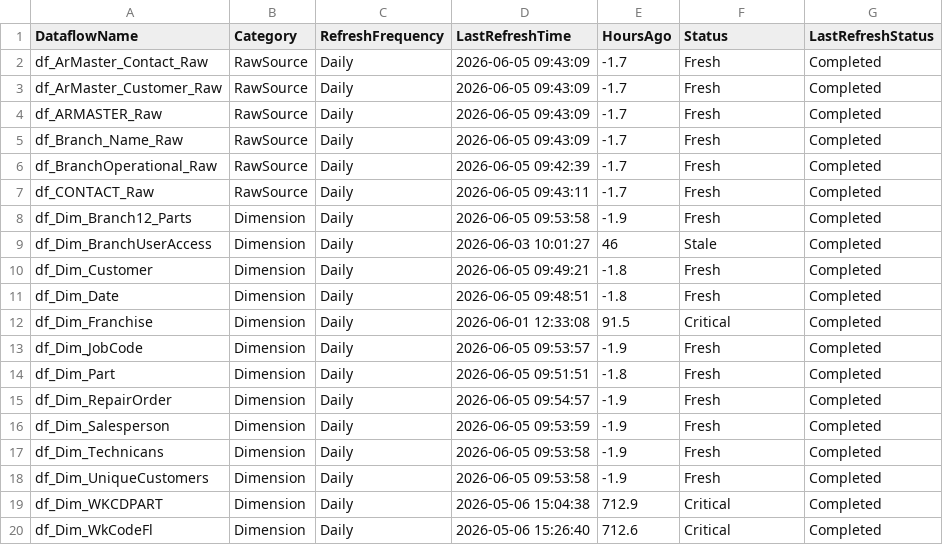
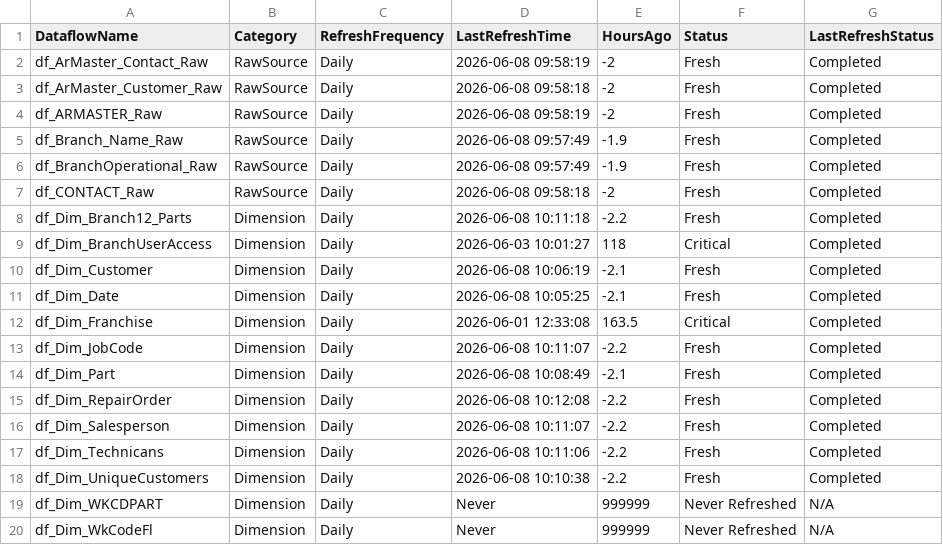
Before and after one commit to SlyFox18/claude-data-projects, a CSV file: projects/fabric-monitoring/documentation/Dataflow-Freshness-Report.csv, drawn as a sheet; only a part is shown; the diff covers the shown part only.

Commit message:
Auto-update: post-pipeline monitoring 2026-06-08
Scheduled task: Run-PostPipeline-Monitoring
- Refresh history logged
- Data freshness checked
- CU usage updated
- Dashboard regenerated

```diff
--- a/projects/fabric-monitoring/documentation/Dataflow-Freshness-Report.csv
+++ b/projects/fabric-monitoring/documentation/Dataflow-Freshness-Report.csv
@@ -1,20 +1,20 @@
 "DataflowName","Category","RefreshFrequency","LastRefreshTime","HoursAgo","Status","LastRefreshStatus"
-"df_ArMaster_Contact_Raw","RawSource","Daily","2026-06-05 09:43:09","-1.7","Fresh","Completed"
-"df_ArMaster_Customer_Raw","RawSource","Daily","2026-06-05 09:43:09","-1.7","Fresh","Completed"
-"df_ARMASTER_Raw","RawSource","Daily","2026-06-05 09:43:09","-1.7","Fresh","Completed"
-"df_Branch_Name_Raw","RawSource","Daily","2026-06-05 09:43:09","-1.7","Fresh","Completed"
-"df_BranchOperational_Raw","RawSource","Daily","2026-06-05 09:42:39","-1.7","Fresh","Completed"
-"df_CONTACT_Raw","RawSource","Daily","2026-06-05 09:43:11","-1.7","Fresh","Completed"
-"df_Dim_Branch12_Parts","Dimension","Daily","2026-06-05 09:53:58","-1.9","Fresh","Completed"
-"df_Dim_BranchUserAccess","Dimension","Daily","2026-06-03 10:01:27","46","Stale","Completed"
-"df_Dim_Customer","Dimension","Daily","2026-06-05 09:49:21","-1.8","Fresh","Completed"
-"df_Dim_Date","Dimension","Daily","2026-06-05 09:48:51","-1.8","Fresh","Completed"
-"df_Dim_Franchise","Dimension","Daily","2026-06-01 12:33:08","91.5","Critical","Completed"
-"df_Dim_JobCode","Dimension","Daily","2026-06-05 09:53:57","-1.9","Fresh","Completed"
-"df_Dim_Part","Dimension","Daily","2026-06-05 09:51:51","-1.8","Fresh","Completed"
-"df_Dim_RepairOrder","Dimension","Daily","2026-06-05 09:54:57","-1.9","Fresh","Completed"
-"df_Dim_Salesperson","Dimension","Daily","2026-06-05 09:53:59","-1.9","Fresh","Completed"
-"df_Dim_Technicans","Dimension","Daily","2026-06-05 09:53:58","-1.9","Fresh","Completed"
-"df_Dim_UniqueCustomers","Dimension","Daily","2026-06-05 09:53:58","-1.9","Fresh","Completed"
-"df_Dim_WKCDPART","Dimension","Daily","2026-05-06 15:04:38","712.9","Critical","Completed"
-"df_Dim_WkCodeFl","Dimension","Daily","2026-05-06 15:26:40","712.6","Critical","Completed"
+"df_ArMaster_Contact_Raw","RawSource","Daily","2026-06-08 09:58:19","-2","Fresh","Completed"
+"df_ArMaster_Customer_Raw","RawSource","Daily","2026-06-08 09:58:18","-2","Fresh","Completed"
+"df_ARMASTER_Raw","RawSource","Daily","2026-06-08 09:58:19","-2","Fresh","Completed"
+"df_Branch_Name_Raw","RawSource","Daily","2026-06-08 09:57:49","-1.9","Fresh","Completed"
+"df_BranchOperational_Raw","RawSource","Daily","2026-06-08 09:57:49","-1.9","Fresh","Completed"
+"df_CONTACT_Raw","RawSource","Daily","2026-06-08 09:58:18","-2","Fresh","Completed"
+"df_Dim_Branch12_Parts","Dimension","Daily","2026-06-08 10:11:18","-2.2","Fresh","Completed"
+"df_Dim_BranchUserAccess","Dimension","Daily","2026-06-03 10:01:27","118","Critical","Completed"
+"df_Dim_Customer","Dimension","Daily","2026-06-08 10:06:19","-2.1","Fresh","Completed"
+"df_Dim_Date","Dimension","Daily","2026-06-08 10:05:25","-2.1","Fresh","Completed"
+"df_Dim_Franchise","Dimension","Daily","2026-06-01 12:33:08","163.5","Critical","Completed"
+"df_Dim_JobCode","Dimension","Daily","2026-06-08 10:11:07","-2.2","Fresh","Completed"
+"df_Dim_Part","Dimension","Daily","2026-06-08 10:08:49","-2.1","Fresh","Completed"
+"df_Dim_RepairOrder","Dimension","Daily","2026-06-08 10:12:08","-2.2","Fresh","Completed"
+"df_Dim_Salesperson","Dimension","Daily","2026-06-08 10:11:07","-2.2","Fresh","Completed"
+"df_Dim_Technicans","Dimension","Daily","2026-06-08 10:11:06","-2.2","Fresh","Completed"
+"df_Dim_UniqueCustomers","Dimension","Daily","2026-06-08 10:10:38","-2.2","Fresh","Completed"
+"df_Dim_WKCDPART","Dimension","Daily","Never","999999","Never Refreshed","N/A"
+"df_Dim_WkCodeFl","Dimension","Daily","Never","999999","Never Refreshed","N/A"
```
Also changed, not shown: 2 removed rows and 120 edited cells elsewhere in this file, 7 other files.
